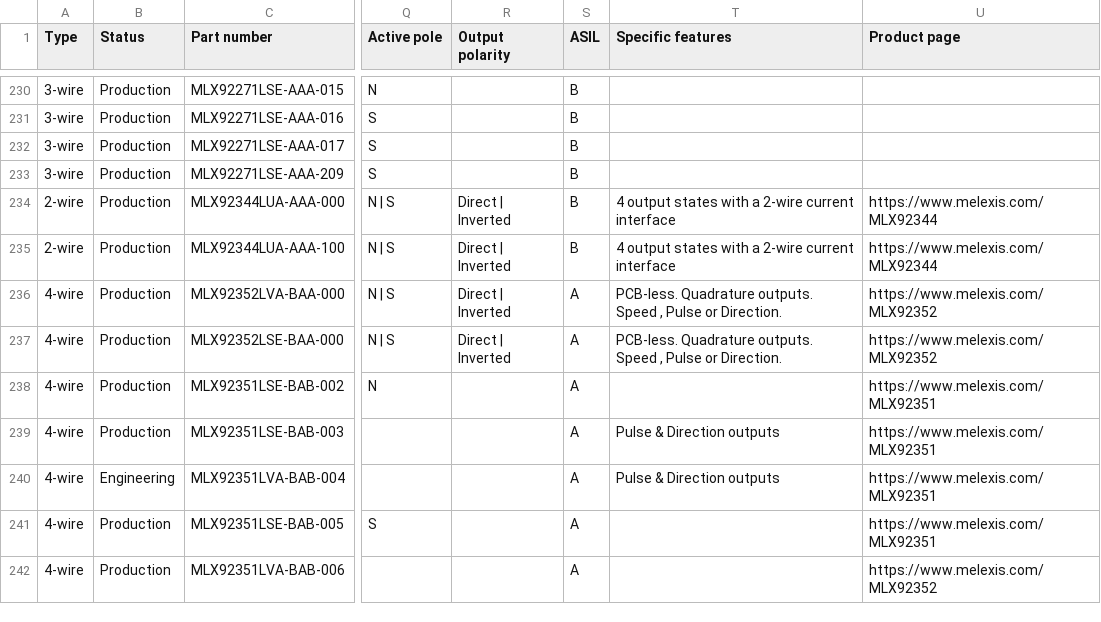
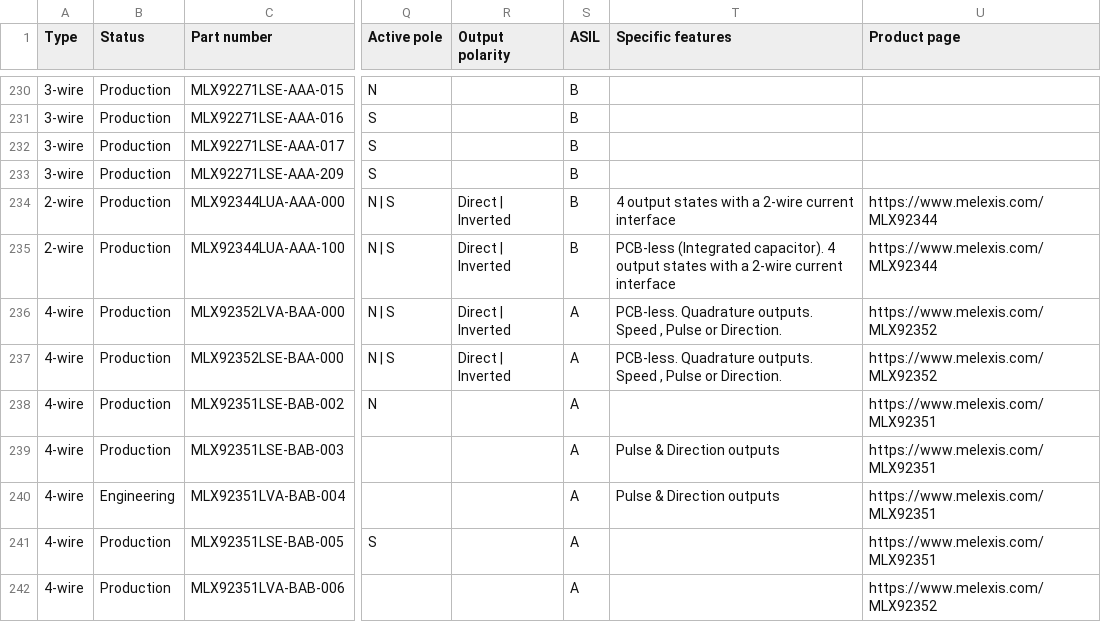
Before and after one commit to MelexisBC/Wizard--Latch-Switch-ICs-Data, a CSV file: Latch-Switch-ICs-Wizard-Data.csv, drawn as a sheet; only a part is shown, gaps mark what is left out; the diff names each change by its address in the sheet, - before the commit and + after, or states it on an @@ line.

Commit message:
Wizard - Latch and switch ICs - Google sheet updated

```diff
--- a/Latch-Switch-ICs-Wizard-Data.csv
+++ b/Latch-Switch-ICs-Wizard-Data.csv
-T235 (Specific features): 4 output…
+T235 (Specific features): PCB-less (Integrated capacitor). 4 output…
```
